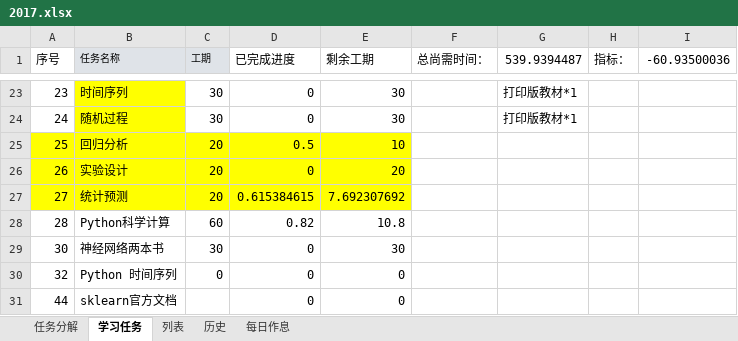
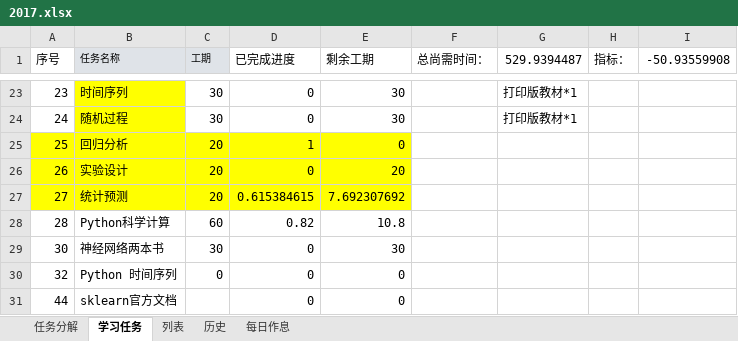
Before and after one commit to guofei9987/plans, an Excel workbook: 2017.xlsx, sheet 学习任务, drawn as a sheet; only a part is shown, gaps mark what is left out; values as stored, in another font and other column widths than the file's, no borders; charts and pictures not drawn; the diff names each change by its address in the sheet, - before the commit and + after, or states it on an @@ line.

Commit message:
AutoUpload

```diff
--- a/2017.xlsx (sheet 学习任务)
+++ b/2017.xlsx (sheet 学习任务)
-G1: 539.9394487
+G1: 529.9394487
-I1: -60.93500036
+I1: -50.93559908
-D25 (已完成进度): 0.5
+D25 (已完成进度): 1
-E25 (剩余工期): 10
+E25 (剩余工期): 0
```
Also changed, not shown: sheet 列表, charts or pictures.
